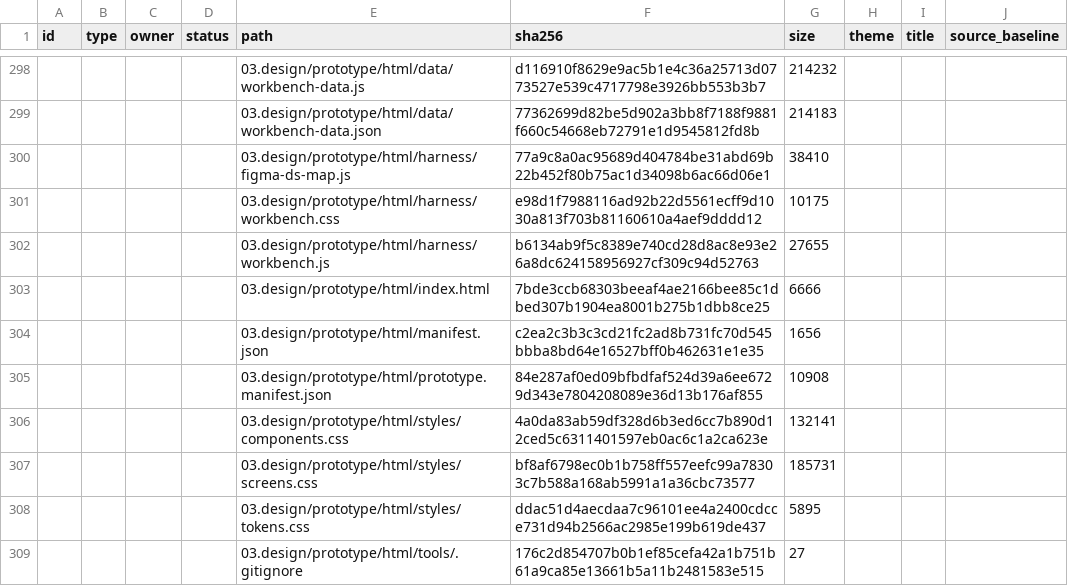
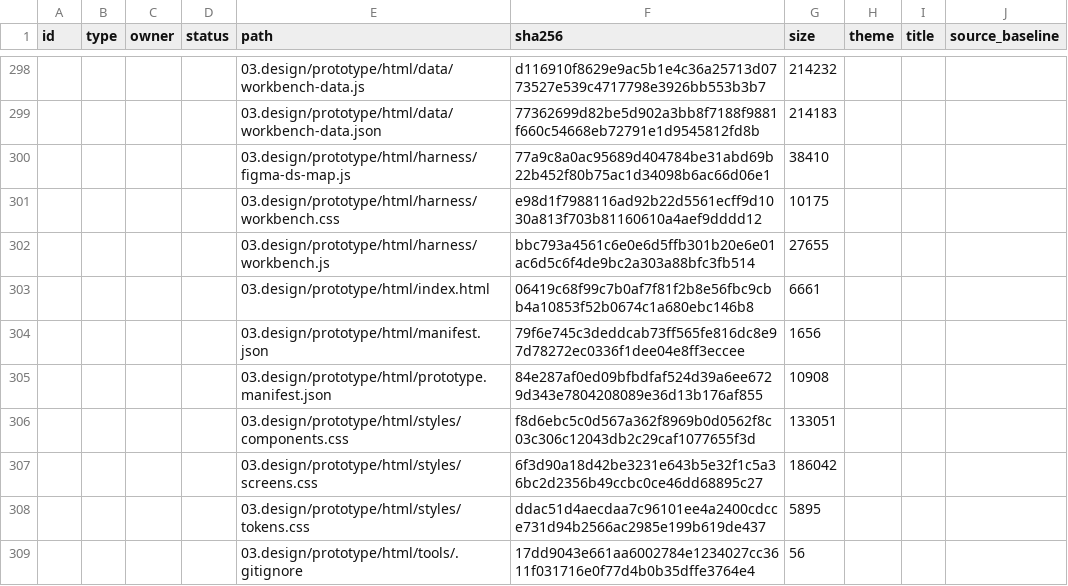
Before and after one commit to DsChien102/erp-sales-inventory, a CSV file: specs/themes/theme-07/09.generated/registries/artifact-registry.csv, drawn as a sheet; only a part is shown, gaps mark what is left out; removed rows and columns are numbered as before the commit, all else as after; the diff covers the shown part only; the diff names each change by its address in the sheet, - before the commit and + after, or states it on an @@ line.

```diff
--- a/specs/themes/theme-07/09.generated/registries/artifact-registry.csv
+++ b/specs/themes/theme-07/09.generated/registries/artifact-registry.csv
-F302 (sha256): b6134ab9f5c8389e740cd28d8ac8e93e26a8dc624158956927cf309c94d52763
+F302 (sha256): bbc793a4561c6e0e6d5ffb301b20e6e01ac6d5c6f4de9bc2a303a88bfc3fb514
-row 303:  |  |  |  | 03.design/prototype/html/index.html | 7bde3ccb68303beeaf4ae2166bee85c1dbed307b1904ea8001b275b1dbb8ce25 | 6666
+row 303:  |  |  |  | 03.design/prototype/html/index.html | 06419c68f99c7b0af7f81f2b8e56fbc9cbb4a10853f52b0674c1a680ebc146b8 | 6661
-F304 (sha256): c2ea2c3b3c3cd21fc2ad8b731fc70d545bbba8bd64e16527bff0b462631e1e35
+F304 (sha256): 79f6e745c3deddcab73ff565fe816dc8e97d78272ec0336f1dee04e8ff3eccee
-row 306:  |  |  |  | 03.design/prototype/html/styles/components.css | 4a0da83ab59df328d6b3ed6cc7b890d12ced5c6311401597eb0ac6c1a2ca623e | 132141
-row 307:  |  |  |  | 03.design/prototype/html/styles/screens.css | bf8af6798ec0b1b758ff557eefc99a78303c7b588a168ab5991a1a36cbc73577 | 185731
+row 306:  |  |  |  | 03.design/prototype/html/styles/components.css | f8d6ebc5c0d567a362f8969b0d0562f8c03c306c12043db2c29caf1077655f3d | 133051
+row 307:  |  |  |  | 03.design/prototype/html/styles/screens.css | 6f3d90a18d42be3231e643b5e32f1c5a36bc2d2356b49ccbc0ce46dd68895c27 | 186042
-row 309:  |  |  |  | 03.design/prototype/html/tools/.gitignore | 176c2d854707b0b1ef85cefa42a1b751b61a9ca85e13661b5a11b2481583e515 | 27
+row 309:  |  |  |  | 03.design/prototype/html/tools/.gitignore | 17dd9043e661aa6002784e1234027cc3611f031716e0f77d4b0b35dffe3764e4 | 56
```
Also changed, not shown: 12 added rows, 10 removed rows and 18 edited cells elsewhere in this file, 36 other files.
